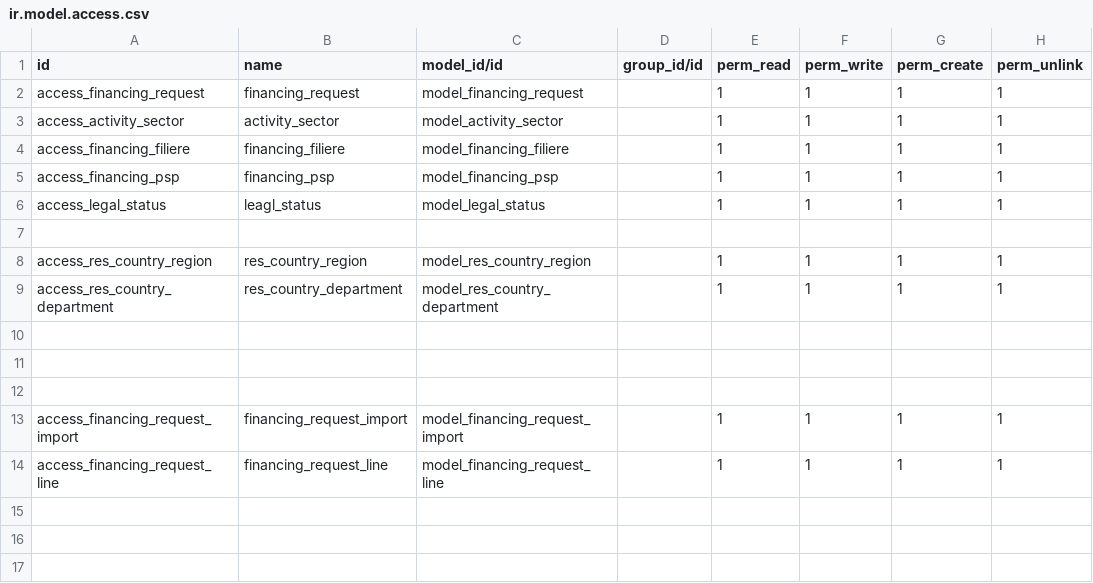
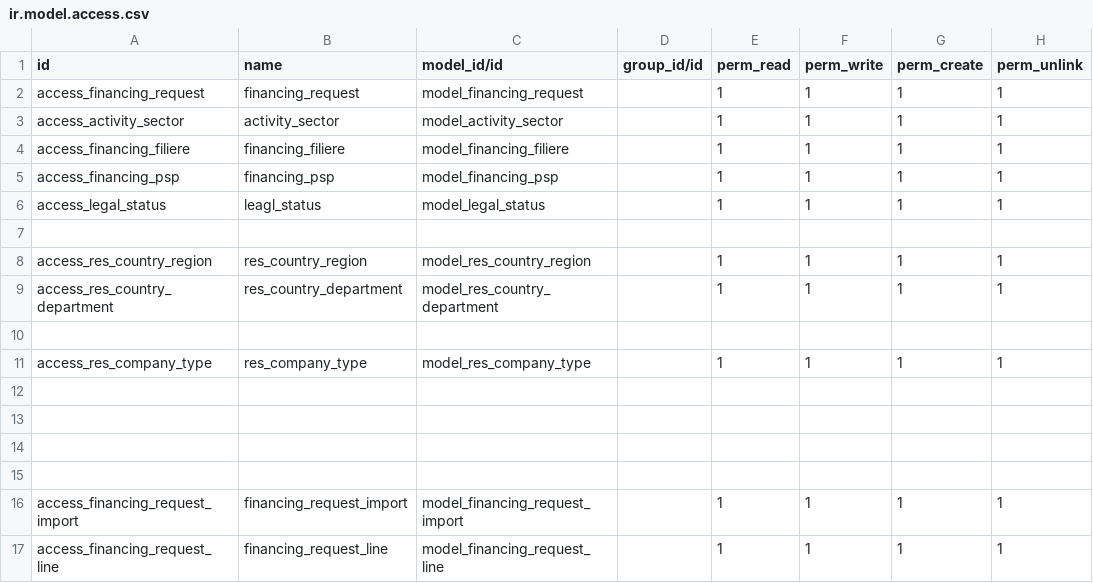
Before and after one commit to abdou91/fongip1, a CSV file: financing/security/ir.model.access.csv, drawn as a sheet; the diff names each change by its address in the sheet, - before the commit and + after, or states it on an @@ line.

Commit message:
update garantie module

```diff
--- a/financing/security/ir.model.access.csv
+++ b/financing/security/ir.model.access.csv
+row 11: access_res_company_type | res_company_type | model_res_company_type |  | 1 | 1 | 1 | 1
+row 12: (empty)
+row 13: (empty)
```
